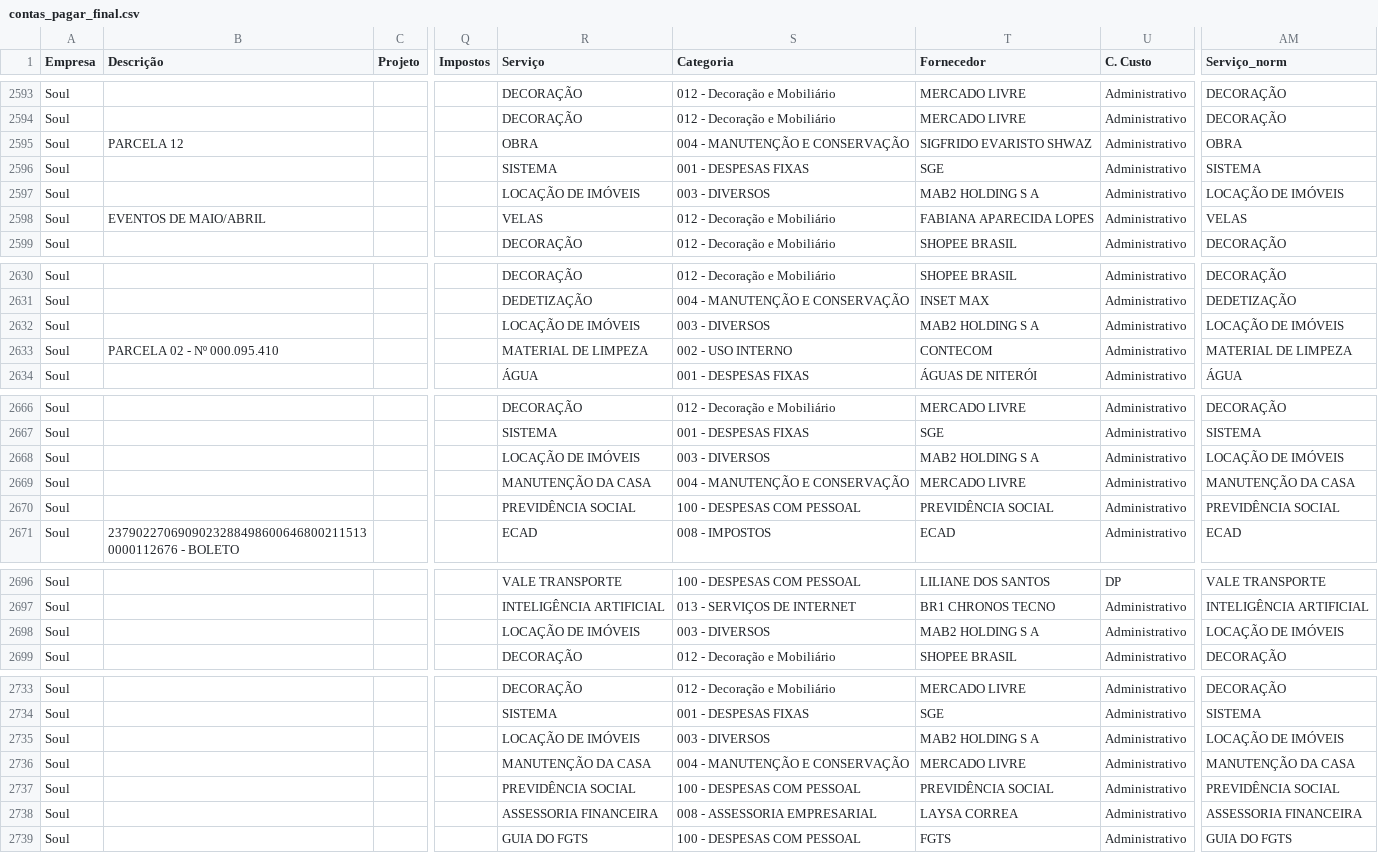
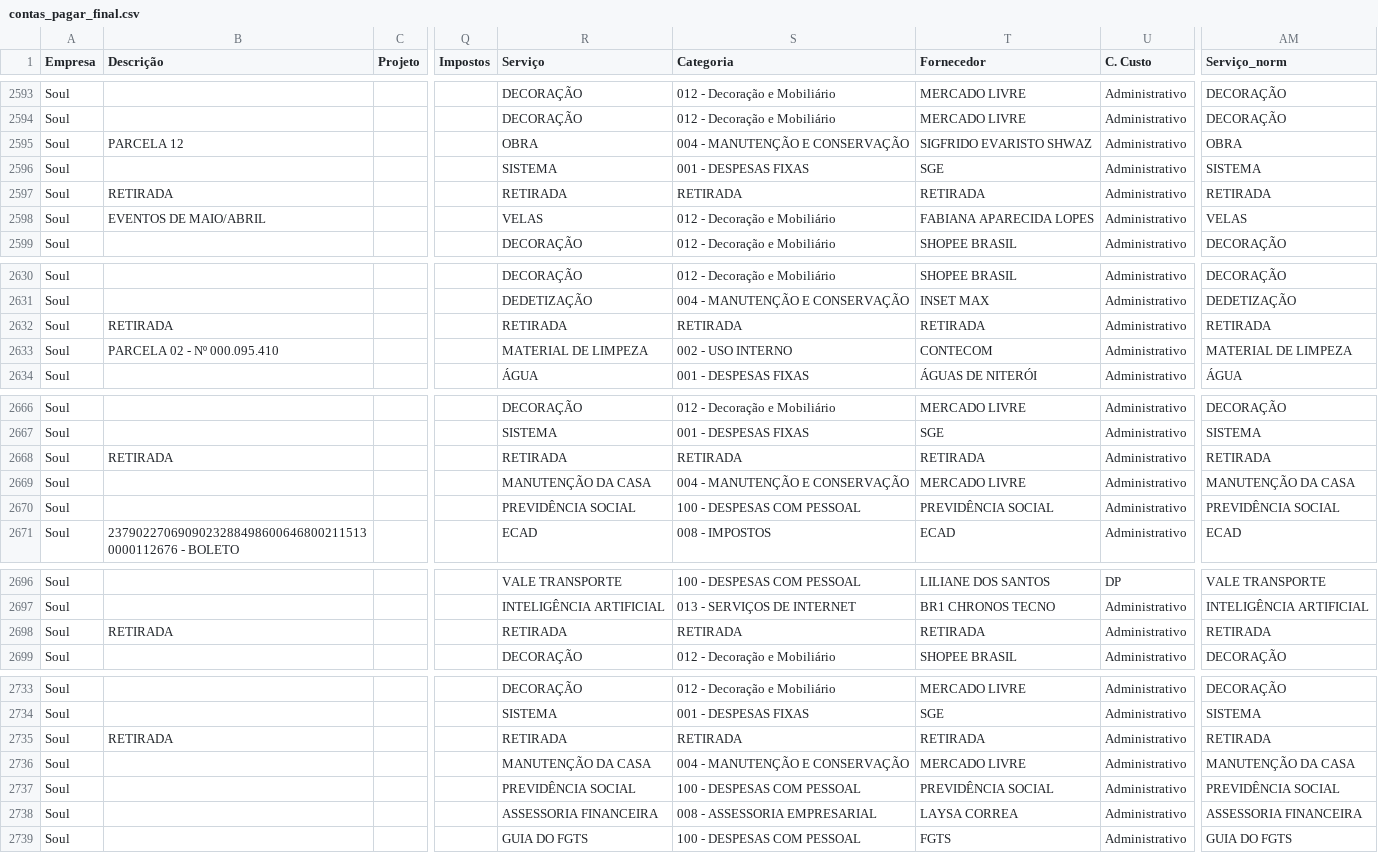
Before and after one commit to laysacorrea-gw9/soul-festas-dashboard, a CSV file: ingest/data_out/contas_pagar_final.csv, drawn as a sheet; only a part is shown, gaps mark what is left out; the diff covers the shown part only; the diff names each change by its address in the sheet, - before the commit and + after, or states it on an @@ line.

```diff
--- a/ingest/data_out/contas_pagar_final.csv
+++ b/ingest/data_out/contas_pagar_final.csv
-B2597 (Descrição): (empty)
+B2597 (Descrição): RETIRADA
-R2597 (Serviço): LOCAÇÃO DE IMÓVEIS
+R2597 (Serviço): RETIRADA
-S2597 (Categoria): 003 - DIVERSOS
+S2597 (Categoria): RETIRADA
-T2597 (Fornecedor): MAB2 HOLDING S A
+T2597 (Fornecedor): RETIRADA
-AM2597 (Serviço_norm): LOCAÇÃO DE IMÓVEIS
+AM2597 (Serviço_norm): RETIRADA
-B2632 (Descrição): (empty)
+B2632 (Descrição): RETIRADA
-R2632 (Serviço): LOCAÇÃO DE IMÓVEIS
+R2632 (Serviço): RETIRADA
-S2632 (Categoria): 003 - DIVERSOS
+S2632 (Categoria): RETIRADA
-T2632 (Fornecedor): MAB2 HOLDING S A
+T2632 (Fornecedor): RETIRADA
-AM2632 (Serviço_norm): LOCAÇÃO DE IMÓVEIS
+AM2632 (Serviço_norm): RETIRADA
-B2668 (Descrição): (empty)
+B2668 (Descrição): RETIRADA
-R2668 (Serviço): LOCAÇÃO DE IMÓVEIS
+R2668 (Serviço): RETIRADA
-S2668 (Categoria): 003 - DIVERSOS
+S2668 (Categoria): RETIRADA
-T2668 (Fornecedor): MAB2 HOLDING S A
+T2668 (Fornecedor): RETIRADA
-AM2668 (Serviço_norm): LOCAÇÃO DE IMÓVEIS
+AM2668 (Serviço_norm): RETIRADA
-B2698 (Descrição): (empty)
+B2698 (Descrição): RETIRADA
-R2698 (Serviço): LOCAÇÃO DE IMÓVEIS
+R2698 (Serviço): RETIRADA
-S2698 (Categoria): 003 - DIVERSOS
+S2698 (Categoria): RETIRADA
-T2698 (Fornecedor): MAB2 HOLDING S A
+T2698 (Fornecedor): RETIRADA
-AM2698 (Serviço_norm): LOCAÇÃO DE IMÓVEIS
+AM2698 (Serviço_norm): RETIRADA
-B2735 (Descrição): (empty)
+B2735 (Descrição): RETIRADA
-R2735 (Serviço): LOCAÇÃO DE IMÓVEIS
+R2735 (Serviço): RETIRADA
-S2735 (Categoria): 003 - DIVERSOS
+S2735 (Categoria): RETIRADA
-T2735 (Fornecedor): MAB2 HOLDING S A
+T2735 (Fornecedor): RETIRADA
-AM2735 (Serviço_norm): LOCAÇÃO DE IMÓVEIS
+AM2735 (Serviço_norm): RETIRADA
```
Also changed, not shown: 75 edited cells elsewhere in this file, 2 other files.
